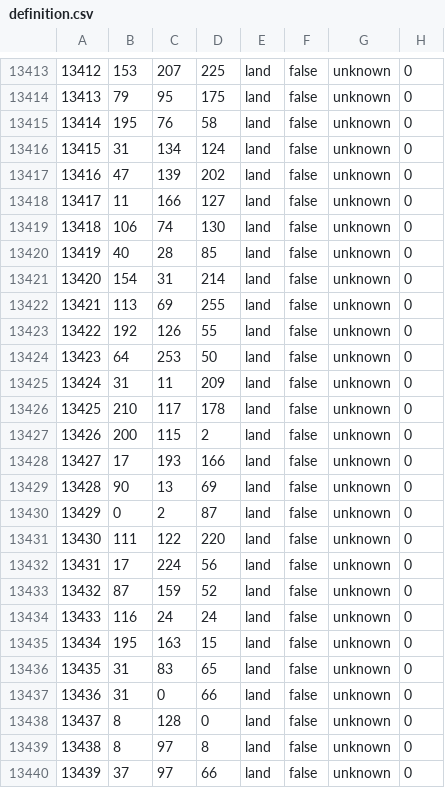
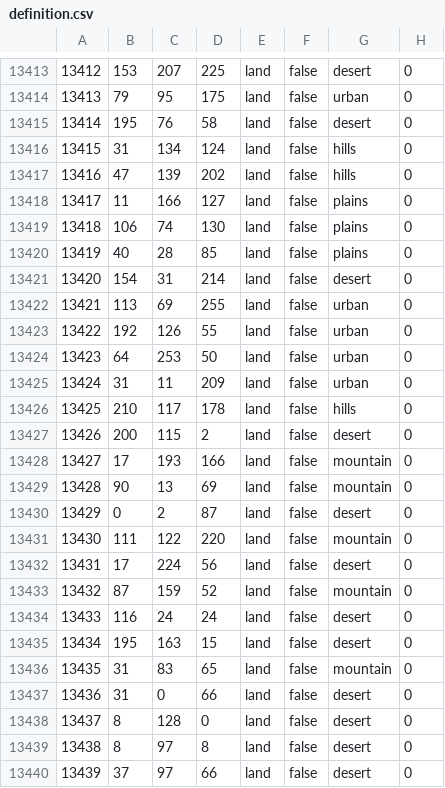
Before and after one commit to reivehnFliyt/hecking-gorgeous-overhaul, a CSV file: map/definition.csv, drawn as a sheet; only a part is shown, gaps mark what is left out; the diff covers the shown part only.

```diff
--- a/map/definition.csv
+++ b/map/definition.csv
@@ -13413,28 +13413,28 @@
-13412;153;207;225;land;false;unknown;0
-13413;79;95;175;land;false;unknown;0
-13414;195;76;58;land;false;unknown;0
-13415;31;134;124;land;false;unknown;0
-13416;47;139;202;land;false;unknown;0
-13417;11;166;127;land;false;unknown;0
-13418;106;74;130;land;false;unknown;0
-13419;40;28;85;land;false;unknown;0
-13420;154;31;214;land;false;unknown;0
-13421;113;69;255;land;false;unknown;0
-13422;192;126;55;land;false;unknown;0
-13423;64;253;50;land;false;unknown;0
-13424;31;11;209;land;false;unknown;0
-13425;210;117;178;land;false;unknown;0
-13426;200;115;2;land;false;unknown;0
-13427;17;193;166;land;false;unknown;0
-13428;90;13;69;land;false;unknown;0
-13429;0;2;87;land;false;unknown;0
-13430;111;122;220;land;false;unknown;0
-13431;17;224;56;land;false;unknown;0
-13432;87;159;52;land;false;unknown;0
-13433;116;24;24;land;false;unknown;0
-13434;195;163;15;land;false;unknown;0
-13435;31;83;65;land;false;unknown;0
-13436;31;0;66;land;false;unknown;0
-13437;8;128;0;land;false;unknown;0
-13438;8;97;8;land;false;unknown;0
-13439;37;97;66;land;false;unknown;0
+13412;153;207;225;land;false;desert;0
+13413;79;95;175;land;false;urban;0
+13414;195;76;58;land;false;desert;0
+13415;31;134;124;land;false;hills;0
+13416;47;139;202;land;false;hills;0
+13417;11;166;127;land;false;plains;0
+13418;106;74;130;land;false;plains;0
+13419;40;28;85;land;false;plains;0
+13420;154;31;214;land;false;desert;0
+13421;113;69;255;land;false;urban;0
+13422;192;126;55;land;false;urban;0
+13423;64;253;50;land;false;urban;0
+13424;31;11;209;land;false;urban;0
+13425;210;117;178;land;false;hills;0
+13426;200;115;2;land;false;desert;0
+13427;17;193;166;land;false;mountain;0
+13428;90;13;69;land;false;mountain;0
+13429;0;2;87;land;false;desert;0
+13430;111;122;220;land;false;mountain;0
+13431;17;224;56;land;false;desert;0
+13432;87;159;52;land;false;mountain;0
+13433;116;24;24;land;false;desert;0
+13434;195;163;15;land;false;desert;0
+13435;31;83;65;land;false;mountain;0
+13436;31;0;66;land;false;desert;0
+13437;8;128;0;land;false;desert;0
+13438;8;97;8;land;false;desert;0
+13439;37;97;66;land;false;desert;0
```
Also changed, not shown: 7 added rows and 72 edited cells elsewhere in this file, 25 other files.
